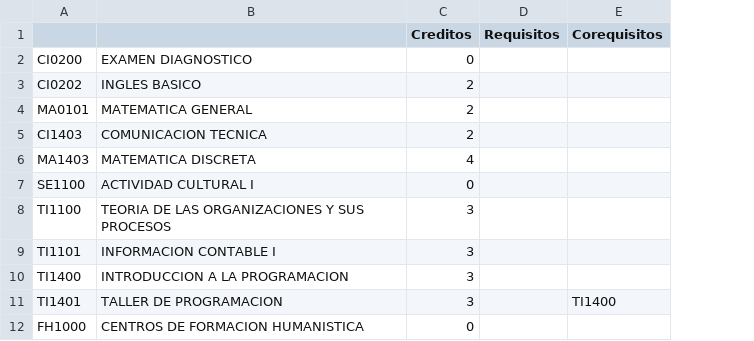
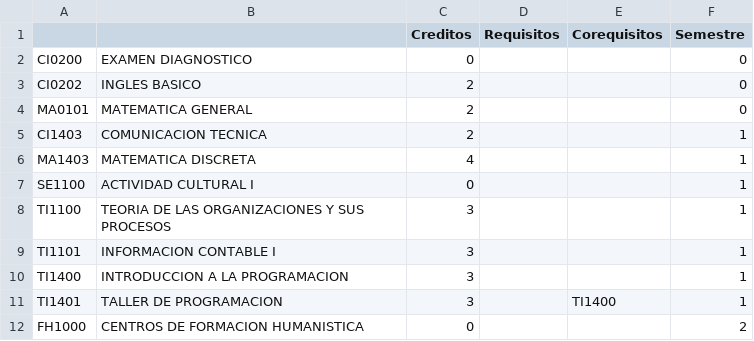
Before and after one commit to jose51197/Asitente_Inclusiones, a CSV file: plan.csv, drawn as a sheet; only a part is shown; the diff names each change by its address in the sheet, - before the commit and + after, or states it on an @@ line.

Commit message:
Incio de implementacion de visualizacion de plan

```diff
--- a/plan.csv
+++ b/plan.csv
+column F (Semestre), rows 2-12: 0 | 0 | 0 | 1 | 1 | 1 | 1 | 1 | 1 | 1 | 2
```
Also changed, not shown: 5 other files.
